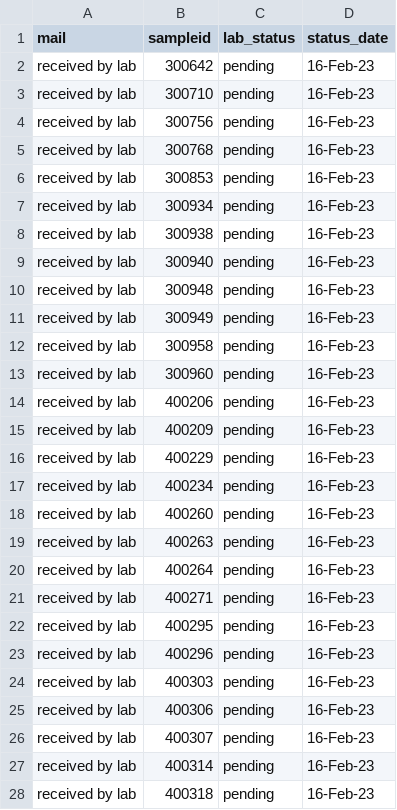
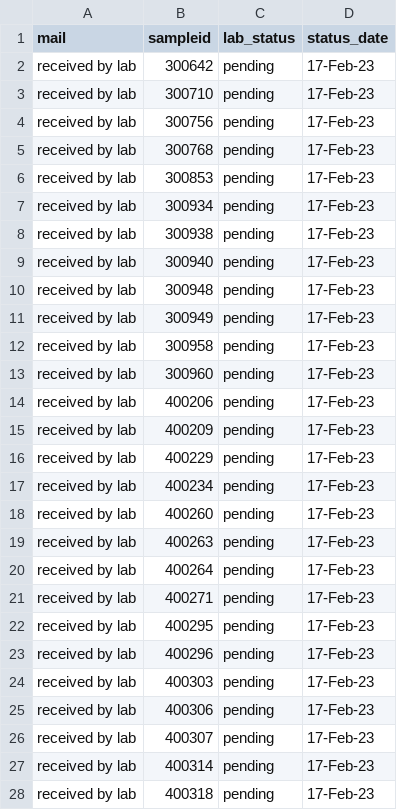
Before and after one commit to opioiddatalab/drugchecking, a CSV file: status/pending.csv, drawn as a sheet; only a part is shown; the diff covers the shown part only.

```diff
--- a/status/pending.csv
+++ b/status/pending.csv
@@ -1,28 +1,28 @@
 mail,sampleid,lab_status,status_date
-received by lab,300642,pending,16-Feb-23
-received by lab,300710,pending,16-Feb-23
-received by lab,300756,pending,16-Feb-23
-received by lab,300768,pending,16-Feb-23
-received by lab,300853,pending,16-Feb-23
-received by lab,300934,pending,16-Feb-23
-received by lab,300938,pending,16-Feb-23
-received by lab,300940,pending,16-Feb-23
-received by lab,300948,pending,16-Feb-23
-received by lab,300949,pending,16-Feb-23
-received by lab,300958,pending,16-Feb-23
-received by lab,300960,pending,16-Feb-23
-received by lab,400206,pending,16-Feb-23
-received by lab,400209,pending,16-Feb-23
-received by lab,400229,pending,16-Feb-23
-received by lab,400234,pending,16-Feb-23
-received by lab,400260,pending,16-Feb-23
-received by lab,400263,pending,16-Feb-23
-received by lab,400264,pending,16-Feb-23
-received by lab,400271,pending,16-Feb-23
-received by lab,400295,pending,16-Feb-23
-received by lab,400296,pending,16-Feb-23
-received by lab,400303,pending,16-Feb-23
-received by lab,400306,pending,16-Feb-23
-received by lab,400307,pending,16-Feb-23
-received by lab,400314,pending,16-Feb-23
-received by lab,400318,pending,16-Feb-23
+received by lab,300642,pending,17-Feb-23
+received by lab,300710,pending,17-Feb-23
+received by lab,300756,pending,17-Feb-23
+received by lab,300768,pending,17-Feb-23
+received by lab,300853,pending,17-Feb-23
+received by lab,300934,pending,17-Feb-23
+received by lab,300938,pending,17-Feb-23
+received by lab,300940,pending,17-Feb-23
+received by lab,300948,pending,17-Feb-23
+received by lab,300949,pending,17-Feb-23
+received by lab,300958,pending,17-Feb-23
+received by lab,300960,pending,17-Feb-23
+received by lab,400206,pending,17-Feb-23
+received by lab,400209,pending,17-Feb-23
+received by lab,400229,pending,17-Feb-23
+received by lab,400234,pending,17-Feb-23
+received by lab,400260,pending,17-Feb-23
+received by lab,400263,pending,17-Feb-23
+received by lab,400264,pending,17-Feb-23
+received by lab,400271,pending,17-Feb-23
+received by lab,400295,pending,17-Feb-23
+received by lab,400296,pending,17-Feb-23
+received by lab,400303,pending,17-Feb-23
+received by lab,400306,pending,17-Feb-23
+received by lab,400307,pending,17-Feb-23
+received by lab,400314,pending,17-Feb-23
+received by lab,400318,pending,17-Feb-23
```
Also changed, not shown: 6 added rows and 31 edited cells elsewhere in this file.
